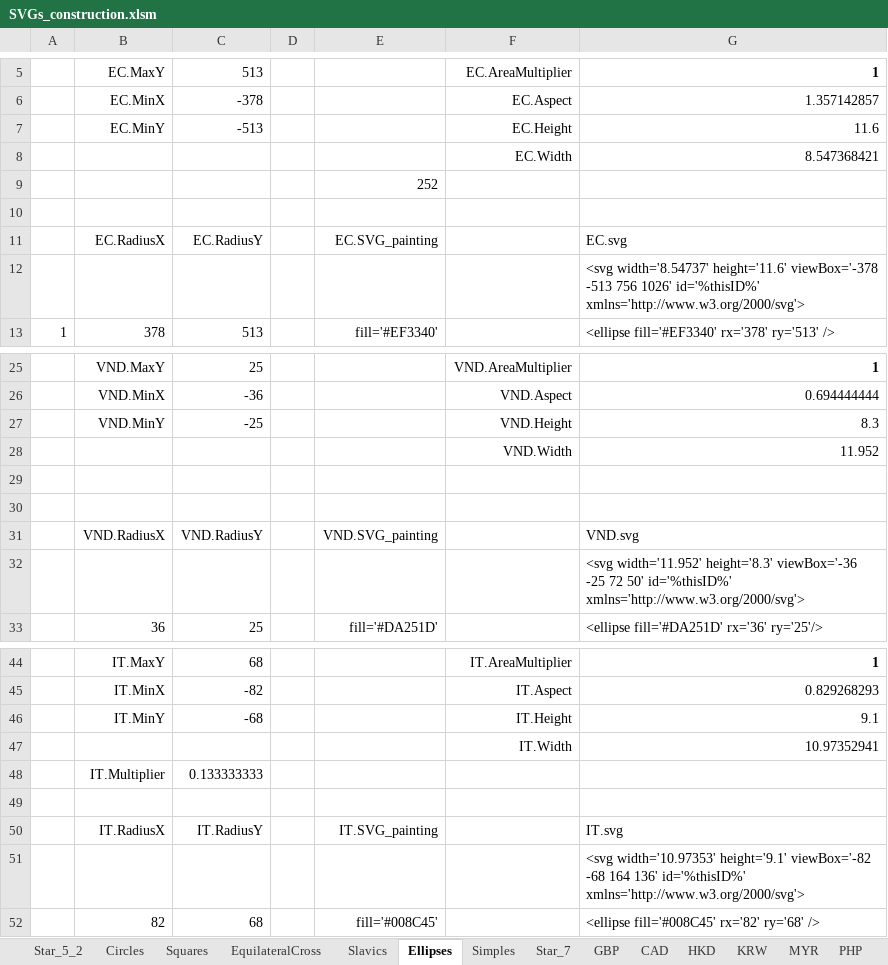
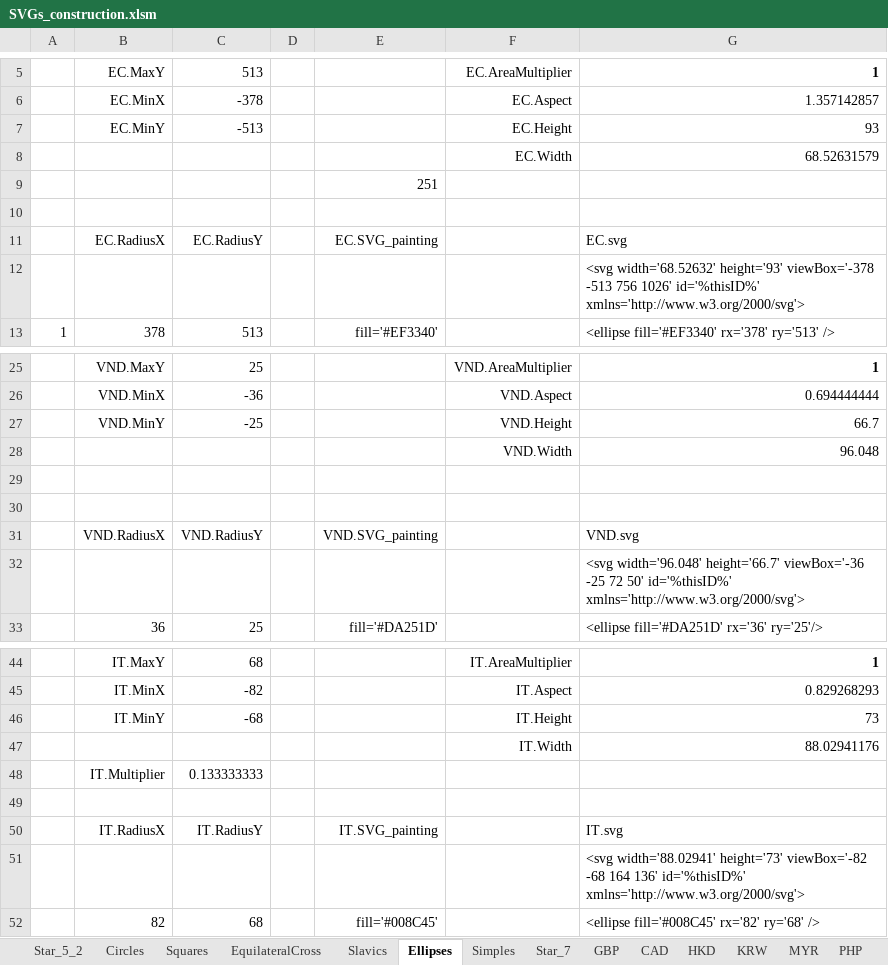
Before and after one commit to jdaw1/chart_markers, an Excel workbook: Construction/SVGs_construction.xlsm, sheet Ellipses, drawn as a sheet; only a part is shown, gaps mark what is left out; values as stored, in another font and other column widths than the file's, no borders; charts and pictures not drawn; the diff names each change by its address in the sheet, - before the commit and + after, or states it on an @@ line.

```diff
--- a/Construction/SVGs_construction.xlsm (sheet Ellipses)
+++ b/Construction/SVGs_construction.xlsm (sheet Ellipses)
-G7: 11.6
+G7: 93
-G8: 8.547368421
+G8: 68.52631579
-E9: 252
+E9: 251
-G12: <svg width='8.54737' height='11.6' viewBox='-378 -513…
+G12: <svg width='68.52632' height='93' viewBox='-378 -513…
-G27: 8.3
+G27: 66.7
-G28: 11.952
+G28: 96.048
-G32: <svg width='11.952' height='8.3' viewBox='-36 -25…
+G32: <svg width='96.048' height='66.7' viewBox='-36 -25…
-G46: 9.1
+G46: 73
-G47: 10.97352941
+G47: 88.02941176
-G51: <svg width='10.97353' height='9.1' viewBox='-82 -68…
+G51: <svg width='88.02941' height='73' viewBox='-82 -68…
```
Also changed, not shown: sheet Simples, sheet Star_5_2, sheet Circles, sheet Squares, sheet EquilateralCross, sheet Slavics, 46 more sheets, Spreadsheets/ChartMarkers.xlsm, Spreadsheets/ChartMarkers.xlsx, 2 other files.
